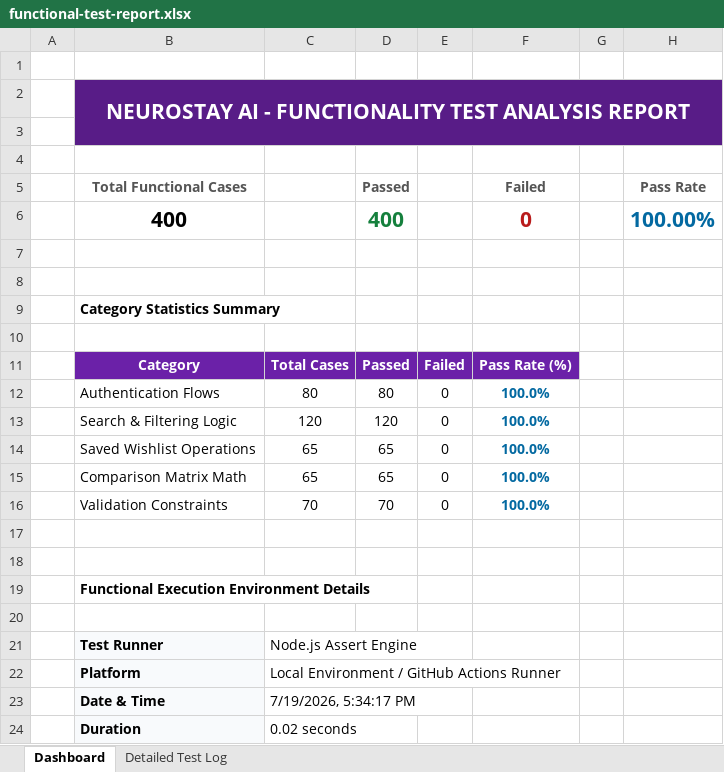
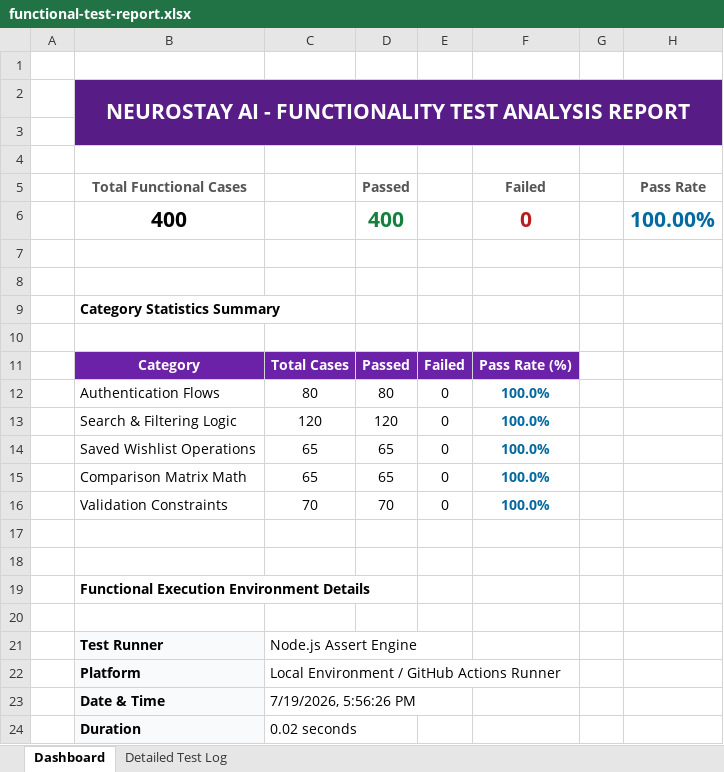
Before and after one commit to munil8215/neurostay-ai, an Excel workbook: backend-reports/functional-test-report.xlsx, sheet Dashboard, drawn as a sheet; values as stored, in another font and other column widths than the file's, no borders; the diff names each change by its address in the sheet, - before the commit and + after, or states it on an @@ line.

```diff
--- a/backend-reports/functional-test-report.xlsx (sheet Dashboard)
+++ b/backend-reports/functional-test-report.xlsx (sheet Dashboard)
-C23: 7/19/2026, 5:34:17 PM
+C23: 7/19/2026, 5:56:26 PM
```
Also changed, not shown: sheet Detailed Test Log, security-reports/endpoint-inventory.xlsx, security-reports/findings.xlsx, 23 other files.
